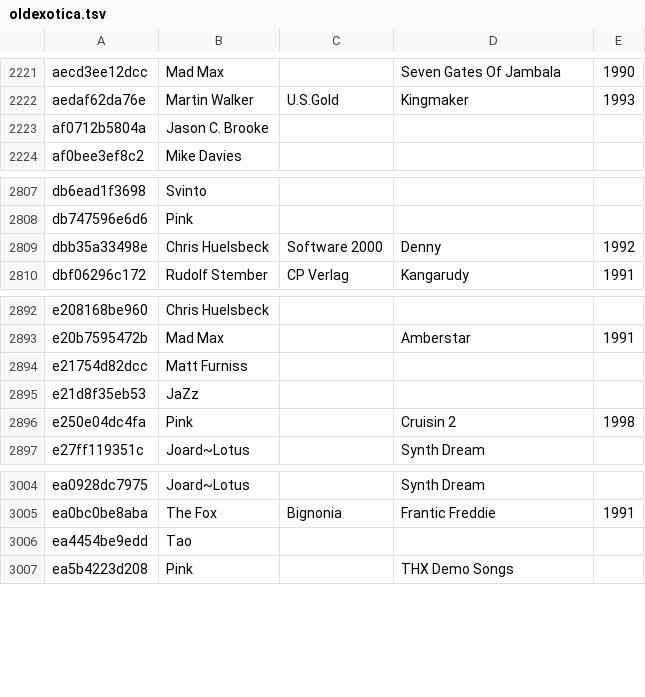
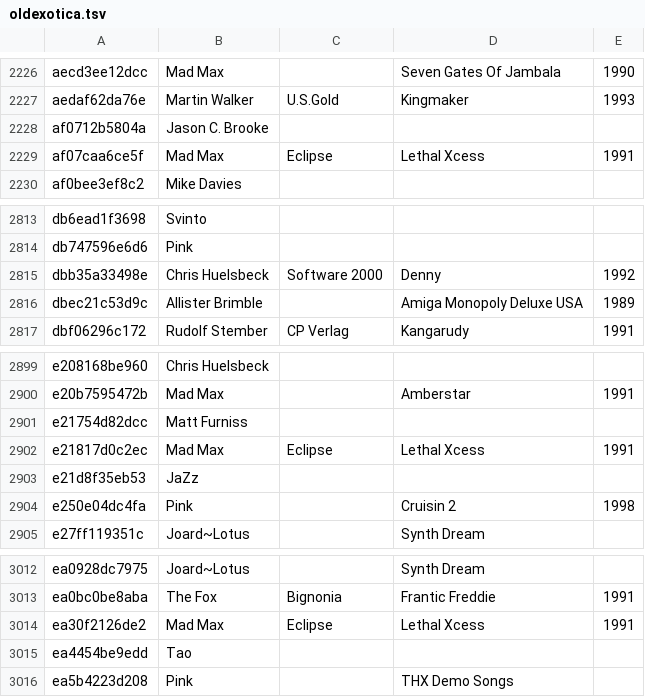
Before and after one commit to mvtiaine/audacious-uade-tools, a TSV file: tsv/pretty/md5/oldexotica.tsv, drawn as a sheet; only a part is shown, gaps mark what is left out; the diff covers the shown part only; the diff names each change by its address in the sheet, - before the commit and + after, or states it on an @@ line.

```diff
--- a/tsv/pretty/md5/oldexotica.tsv
+++ b/tsv/pretty/md5/oldexotica.tsv
+row 2229: af07caa6ce5f | Mad Max | Eclipse | Lethal Xcess | 1991
+row 2816: dbec21c53d9c | Allister Brimble |  | Amiga Monopoly Deluxe USA | 1989
+row 2902: e21817d0c2ec | Mad Max | Eclipse | Lethal Xcess | 1991
+row 3014: ea30f2126de2 | Mad Max | Eclipse | Lethal Xcess | 1991
```
Also changed, not shown: 5 added rows elsewhere in this file, tsv/encoded/xxh32/modinfos.tsv, tsv/pretty/md5/unexotica.tsv, 5 other files.
